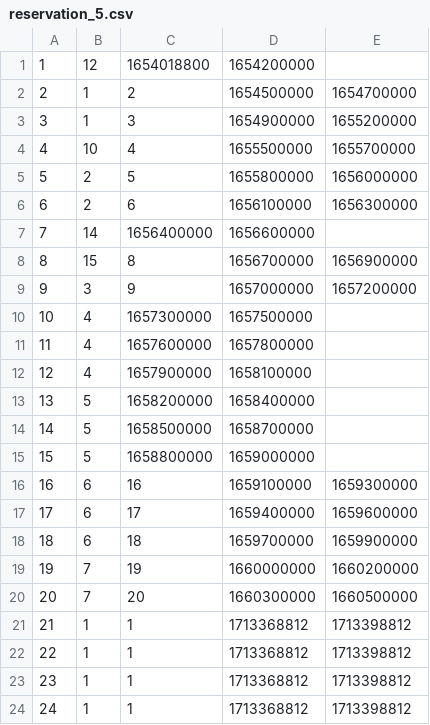
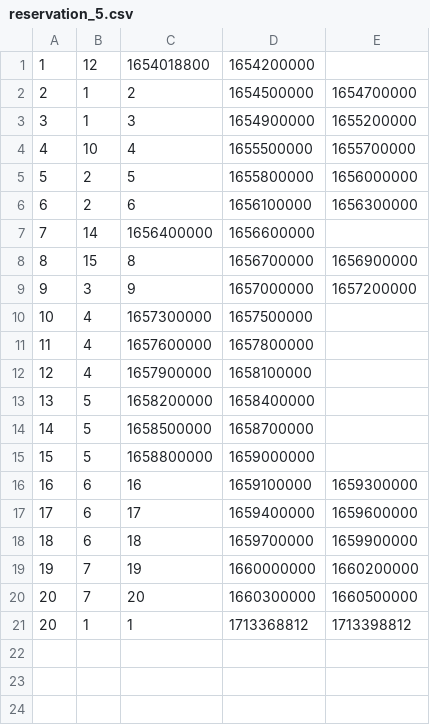
Before and after one commit to Hehe-Boiz/Java-Learning, a CSV file: AssignmentRequire/data/reservation_5.csv, drawn as a sheet; the diff names each change by its address in the sheet, - before the commit and + after, or states it on an @@ line.

```diff
--- a/AssignmentRequire/data/reservation_5.csv
+++ b/AssignmentRequire/data/reservation_5.csv
@@ column A renumbered in row 21 @@
-row 22: 22 | 1 | 1 | 1713368812 | 1713398812
-row 23: 23 | 1 | 1 | 1713368812 | 1713398812
-row 24: 24 | 1 | 1 | 1713368812 | 1713398812
```
Also changed, not shown: 2 other files.
